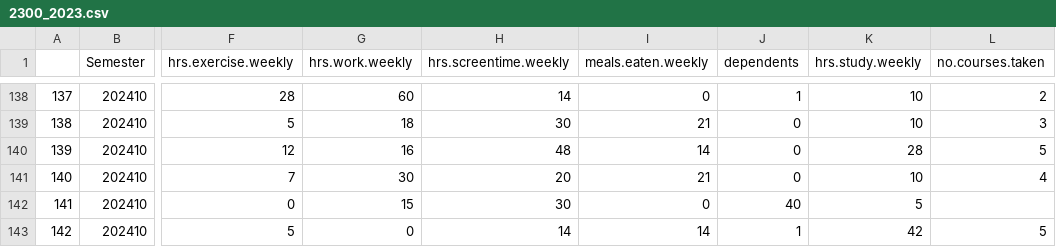
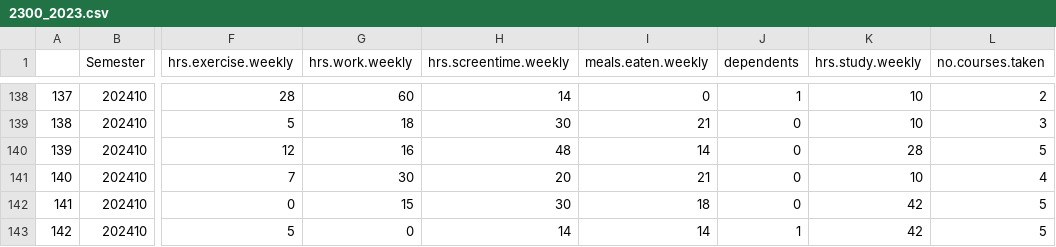
Before and after one commit to orban-classroom/Statistics-with-R, a CSV file: 2023-summer/Data/2300_2023.csv, drawn as a sheet; only a part is shown, gaps mark what is left out; the diff names each change by its address in the sheet, - before the commit and + after, or states it on an @@ line.

Commit message:
Update 2300_2023.csv

```diff
--- a/2023-summer/Data/2300_2023.csv
+++ b/2023-summer/Data/2300_2023.csv
-I142 (meals.eaten.weekly): 0
+I142 (meals.eaten.weekly): 18
-J142 (dependents): 40
+J142 (dependents): 0
-K142 (hrs.study.weekly): 5
+K142 (hrs.study.weekly): 42
-L142 (no.courses.taken): (empty)
+L142 (no.courses.taken): 5
```
